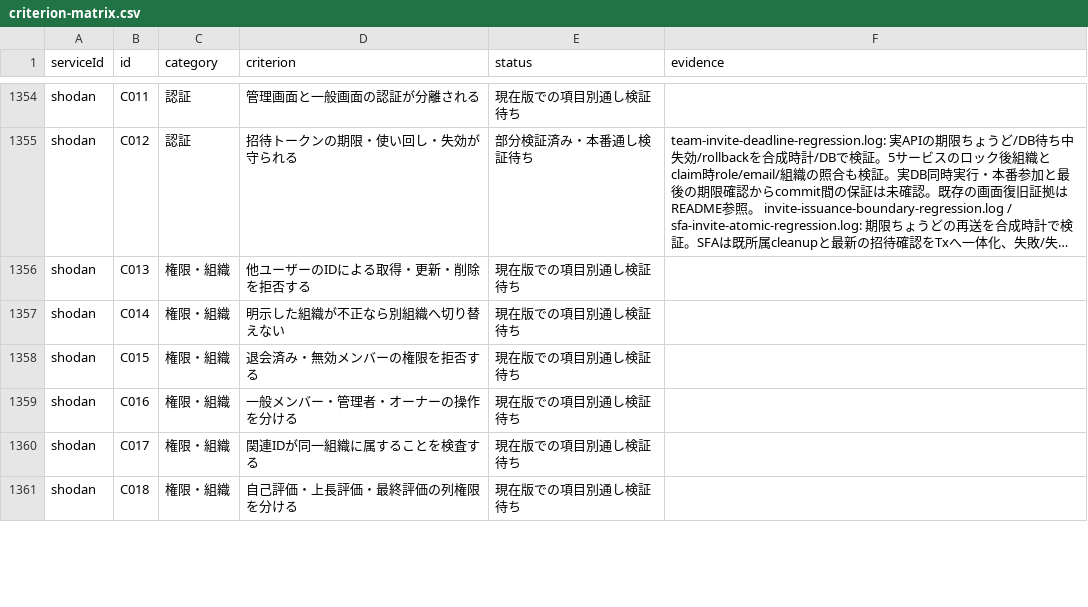
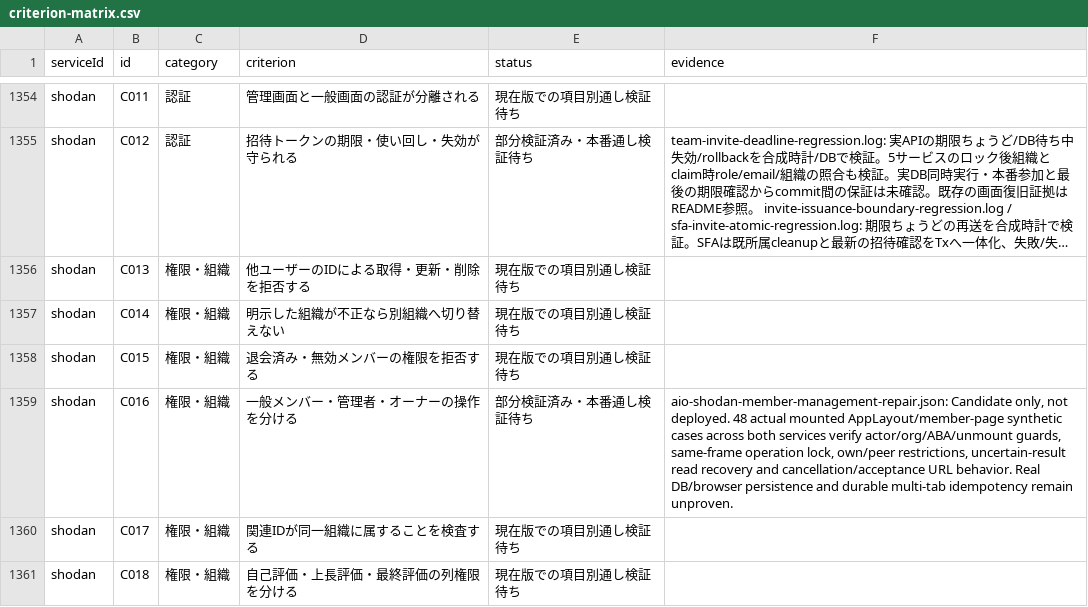
Before and after one commit to k-mitsumori-cmd/doya-ai, a CSV file: docs/audits/2026-10-06-all-services-recheck/criterion-matrix.csv, drawn as a sheet; only a part is shown, gaps mark what is left out; long unchanged cells end in …; the diff covers the shown part only.

Commit message:
fix(org): guard AIO and Shodan member management lifecycle

```diff
--- a/docs/audits/2026-10-06-all-services-recheck/criterion-matrix.csv
+++ b/docs/audits/2026-10-06-all-services-recheck/criterion-matrix.csv
@@ -1358,3 +1358,3 @@ shodan,C014,権限・組織,明示した組織が不正なら別組織へ切り
 shodan,C015,権限・組織,退会済み・無効メンバーの権限を拒否する,現在版での項目別通し検証待ち,
-shodan,C016,権限・組織,一般メンバー・管理者・オーナーの操作を分ける,現在版での項目別通し検証待ち,
+shodan,C016,権限・組織,一般メンバー・管理者・オーナーの操作を分ける,部分検証済み・本番通し検証待ち," aio-shodan-member-management-repair.json: Candidate only, not deployed. 48 actual mounted AppLayout/member-page synthetic cases across both services verify actor/org/ABA/unmount guards, same-frame operation lock, own/peer restrictions, uncertain-result read recovery and cancellation/acceptance URL behavior. Real DB/browser persistence and durable multi-tab idempotency remain unproven."
 shodan,C017,権限・組織,関連IDが同一組織に属することを検査する,現在版での項目別通し検証待ち,
```
Also changed, not shown: 10 edited cells elsewhere in this file, 27 other files.
